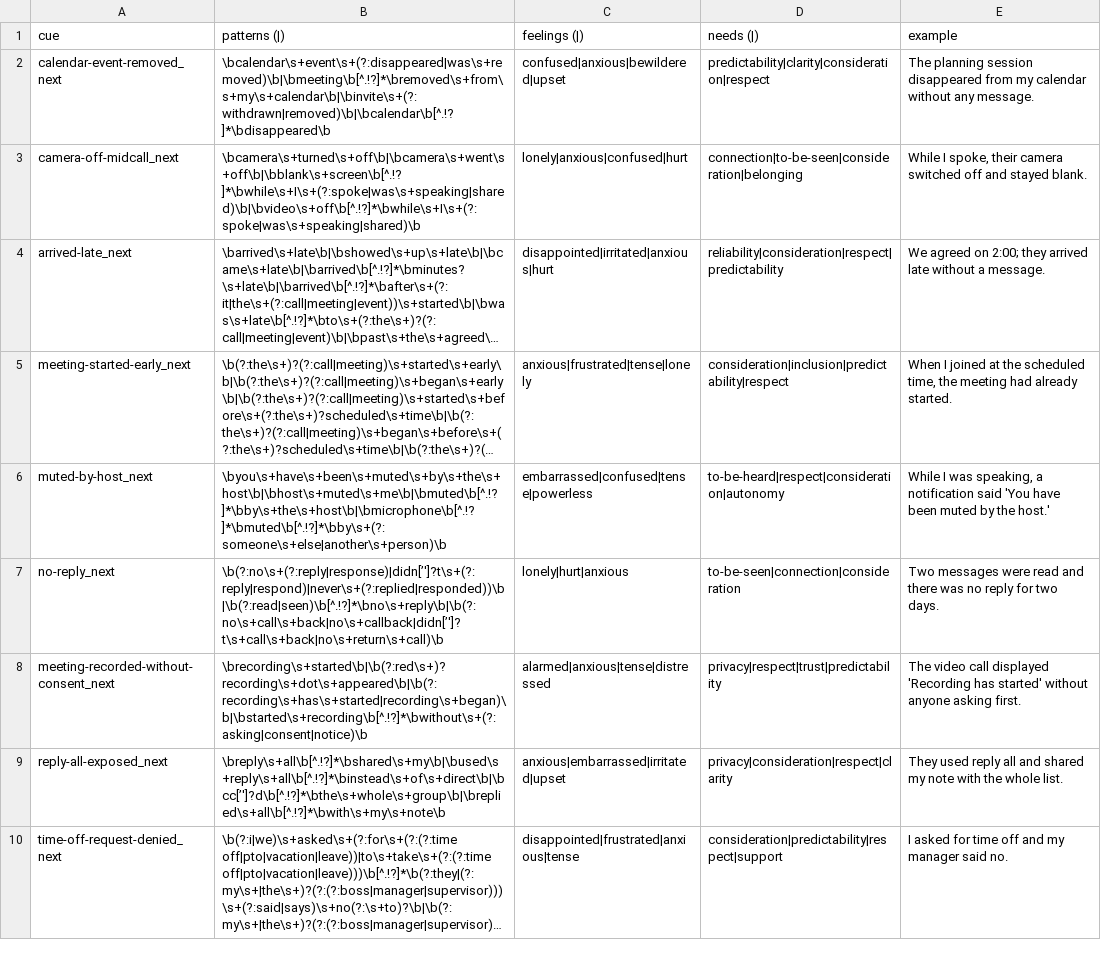
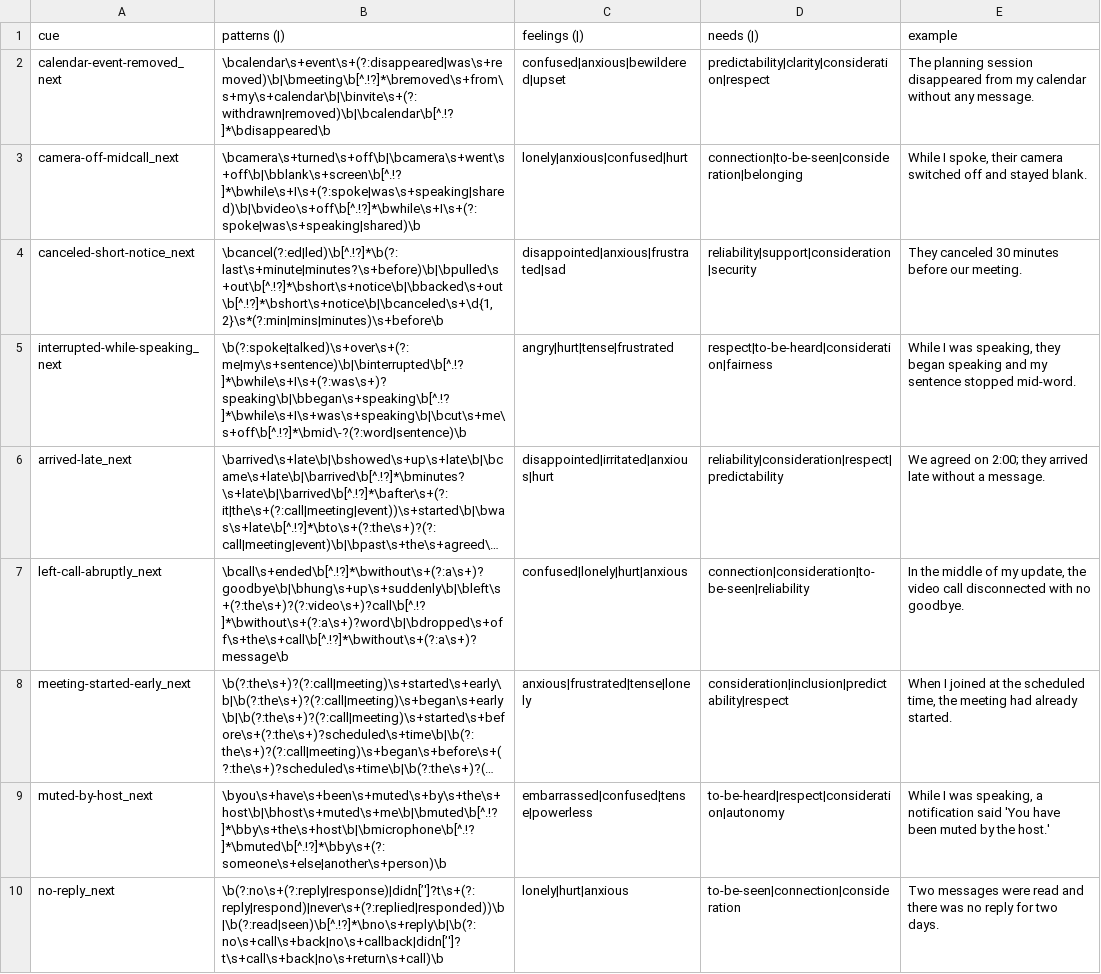
Before and after one commit to natanai/nvc-app, a CSV file: data/generated/observation_cues.generated.csv, drawn as a sheet; only a part is shown; the shorter side is filled out with more unchanged rows; long unchanged cells end in …; the diff names each change by its address in the sheet, - before the commit and + after, or states it on an @@ line.

Commit message:
Add cue families for interruptions, cancellations, and abrupt hangups

```diff
--- a/data/generated/observation_cues.generated.csv
+++ b/data/generated/observation_cues.generated.csv
+row 4: canceled-short-notice_next | \bcancel(?:ed|led)\b[^.!?]*\b(?:last\s+minute|minutes?\s+before)\b|\bpulled\s+out\b[^.!?]*\bshort\s+notice\b|\bbacked\s+out\b[^.!?]*\bshort\s+notice\b|\bcanceled\s+\d{1,2}\s*(?:min|mins|minutes)\s+before\b | disappointed|anxious|frustrated|sad | reliability|support|consideration|security | They canceled 30 minutes before our meeting.
+row 5: interrupted-while-speaking_next | \b(?:spoke|talked)\s+over\s+(?:me|my\s+sentence)\b|\binterrupted\b[^.!?]*\bwhile\s+I\s+(?:was\s+)?speaking\b|\bbegan\s+speaking\b[^.!?]*\bwhile\s+I\s+was\s+speaking\b|\bcut\s+me\s+off\b[^.!?]*\bmid\-?(?:word|sentence)\b | angry|hurt|tense|frustrated | respect|to-be-heard|consideration|fairness | While I was speaking, they began speaking and my sentence stopped mid-word.
+row 7: left-call-abruptly_next | \bcall\s+ended\b[^.!?]*\bwithout\s+(?:a\s+)?goodbye\b|\bhung\s+up\s+suddenly\b|\bleft\s+(?:the\s+)?(?:video\s+)?call\b[^.!?]*\bwithout\s+(?:a\s+)?word\b|\bdropped\s+off\s+the\s+call\b[^.!?]*\bwithout\s+(?:a\s+)?message\b | confused|lonely|hurt|anxious | connection|consideration|to-be-seen|reliability | In the middle of my update, the video call disconnected with no goodbye.
```
Also changed, not shown: scripts/live/out/editor-detail.csv, 6 other files.
